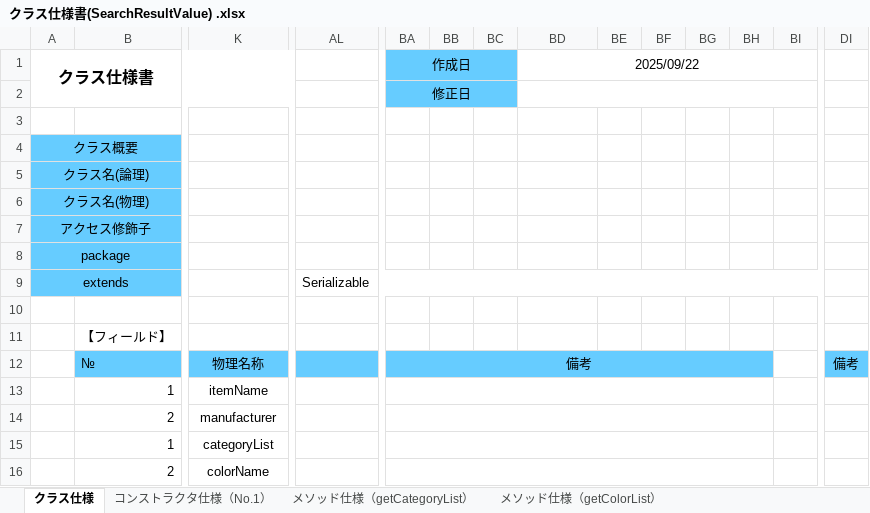
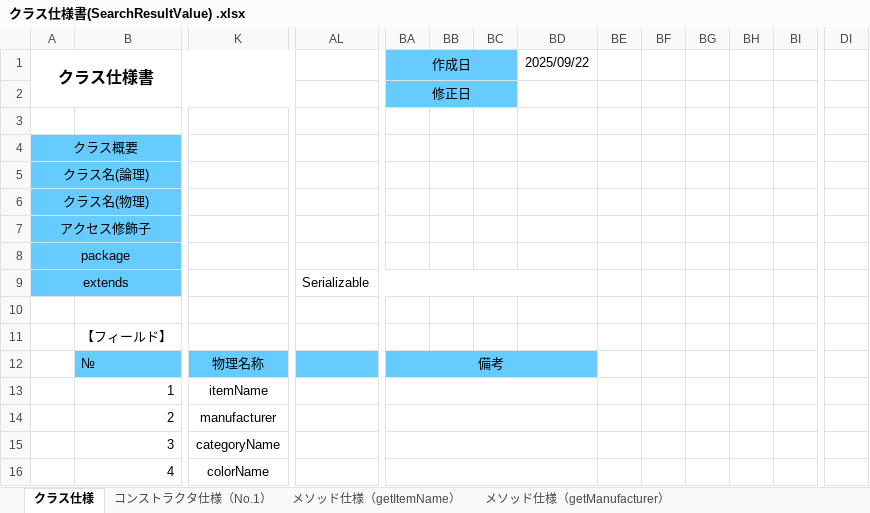
Before and after one commit to kimuradesuyo/dev, an Excel workbook: 020-内部設計/クラス仕様書/Value/クラス仕様書(SearchResultValue) .xlsx, sheet クラス仕様, drawn as a sheet; only a part is shown, gaps mark what is left out; values as stored, in another font and other column widths than the file's, no borders; removed rows and columns are numbered as before the commit, all else as after; the diff covers the shown part only; the diff names each change by its address in the sheet, - before the commit and + after, or states it on an @@ line.

```diff
--- a/020-内部設計/クラス仕様書/Value/クラス仕様書(SearchResultValue) .xlsx (sheet クラス仕様)
+++ b/020-内部設計/クラス仕様書/Value/クラス仕様書(SearchResultValue) .xlsx (sheet クラス仕様)
-sheet tab: メソッド仕様（getCategoryList）
+sheet tab: メソッド仕様（getItemName）
-sheet tab: メソッド仕様（getColorList）
+sheet tab: メソッド仕様（getManufacturer）
-BD1:BI1 merged
-BD2:BI2 merged
-AL9:BI9 merged
+AL9:BD9 merged
-BA12:BH12 merged
+BA12:BD12 merged
-BE12:BH12 fill: #66CCFF
+BE12:BH12 fill: none
-DI12: 備考
+DI12: (empty)
-DI12 fill: #66CCFF
+DI12 fill: none
-BA13:BH13 merged
+BA13:BD13 merged
-BA14:BH14 merged
+BA14:BD14 merged
-B15: 1
+B15: 3
-K15: categoryList
+K15: categoryName
-BA15:BH15 merged
+BA15:BD15 merged
-B16: 2
+B16: 4
-BA16:BH16 merged
+BA16:BD16 merged
```
Also changed, not shown: 9 added rows, 8 edited cells, cell formats and merged cells elsewhere in this sheet, sheet コンストラクタ仕様（No.1）, sheet メソッド仕様（getItemName）, other sheet tabs, 020-内部設計/クラス仕様書/DAO/DAOのクラス仕様書(CategoryDAO).xlsx, 020-内部設計/クラス仕様書/DAO/DAOのクラス仕様書(ColorDAO).xlsx, 15 other files.
